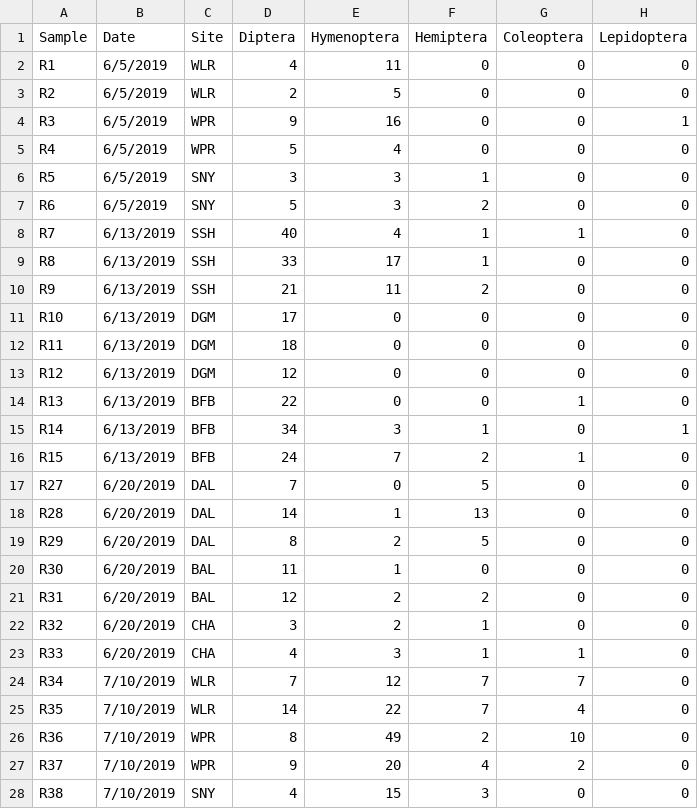
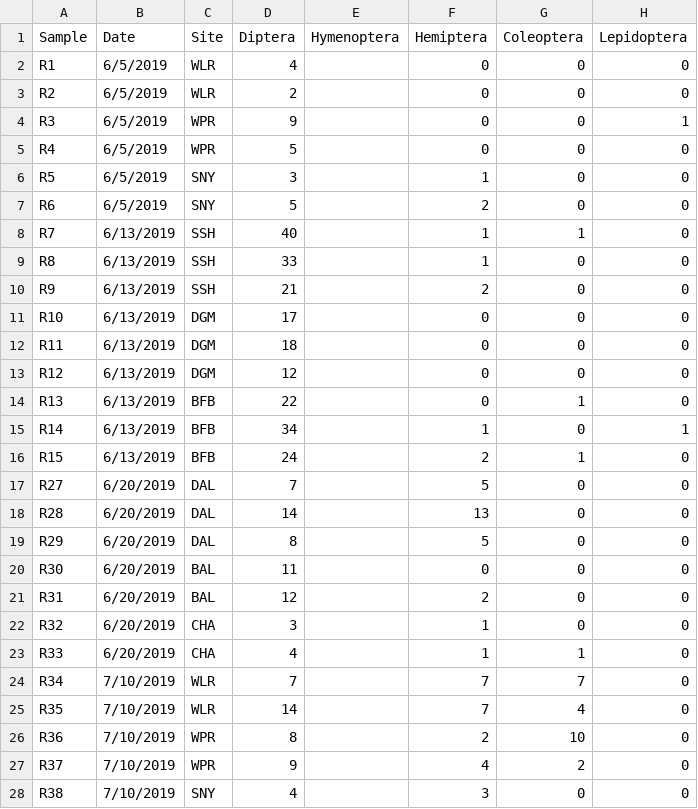
Before and after one commit to katiemmanning/Thin-soil, a CSV file: Data/Insect ID 2019 - Ramp_natural_order.csv, drawn as a sheet; only a part is shown; the diff covers the shown part only; the diff names each change by its address in the sheet, - before the commit and + after, or states it on an @@ line.

```diff
--- a/Data/Insect ID 2019 - Ramp_natural_order.csv
+++ b/Data/Insect ID 2019 - Ramp_natural_order.csv
-E2 (Hymenoptera): 11
+E2 (Hymenoptera): (empty)
-E3 (Hymenoptera): 5
+E3 (Hymenoptera): (empty)
-E4 (Hymenoptera): 16
+E4 (Hymenoptera): (empty)
-E5 (Hymenoptera): 4
+E5 (Hymenoptera): (empty)
-E6:E7 (Hymenoptera): 3
+E6:E7 (Hymenoptera): (empty)
-E8 (Hymenoptera): 4
+E8 (Hymenoptera): (empty)
-E9 (Hymenoptera): 17
+E9 (Hymenoptera): (empty)
-E10 (Hymenoptera): 11
+E10 (Hymenoptera): (empty)
-E11:E14 (Hymenoptera): 0
+E11:E14 (Hymenoptera): (empty)
-E15 (Hymenoptera): 3
+E15 (Hymenoptera): (empty)
-E16 (Hymenoptera): 7
+E16 (Hymenoptera): (empty)
-E17 (Hymenoptera): 0
+E17 (Hymenoptera): (empty)
-E18 (Hymenoptera): 1
+E18 (Hymenoptera): (empty)
-E19 (Hymenoptera): 2
+E19 (Hymenoptera): (empty)
-E20 (Hymenoptera): 1
+E20 (Hymenoptera): (empty)
-E21:E22 (Hymenoptera): 2
+E21:E22 (Hymenoptera): (empty)
-E23 (Hymenoptera): 3
+E23 (Hymenoptera): (empty)
-E24 (Hymenoptera): 12
+E24 (Hymenoptera): (empty)
-E25 (Hymenoptera): 22
+E25 (Hymenoptera): (empty)
-E26 (Hymenoptera): 49
+E26 (Hymenoptera): (empty)
-E27 (Hymenoptera): 20
+E27 (Hymenoptera): (empty)
-E28 (Hymenoptera): 15
+E28 (Hymenoptera): (empty)
```
Also changed, not shown: 39 edited cells elsewhere in this file, Data/Insect ID 2019 - Bowl_natural_order.csv, 6 other files.
